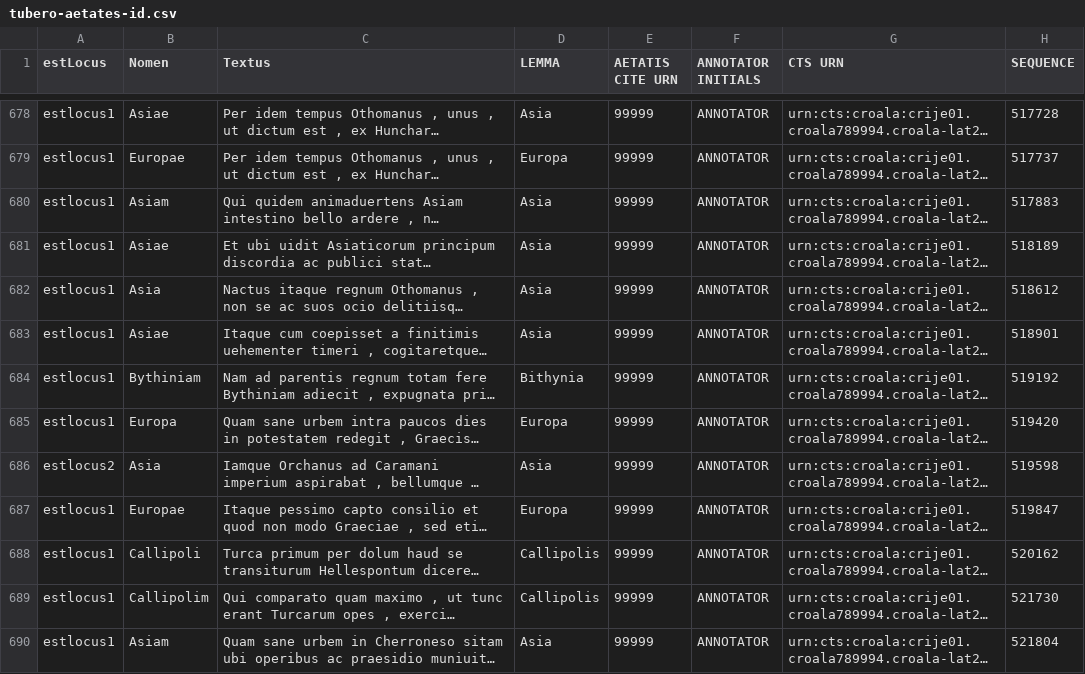
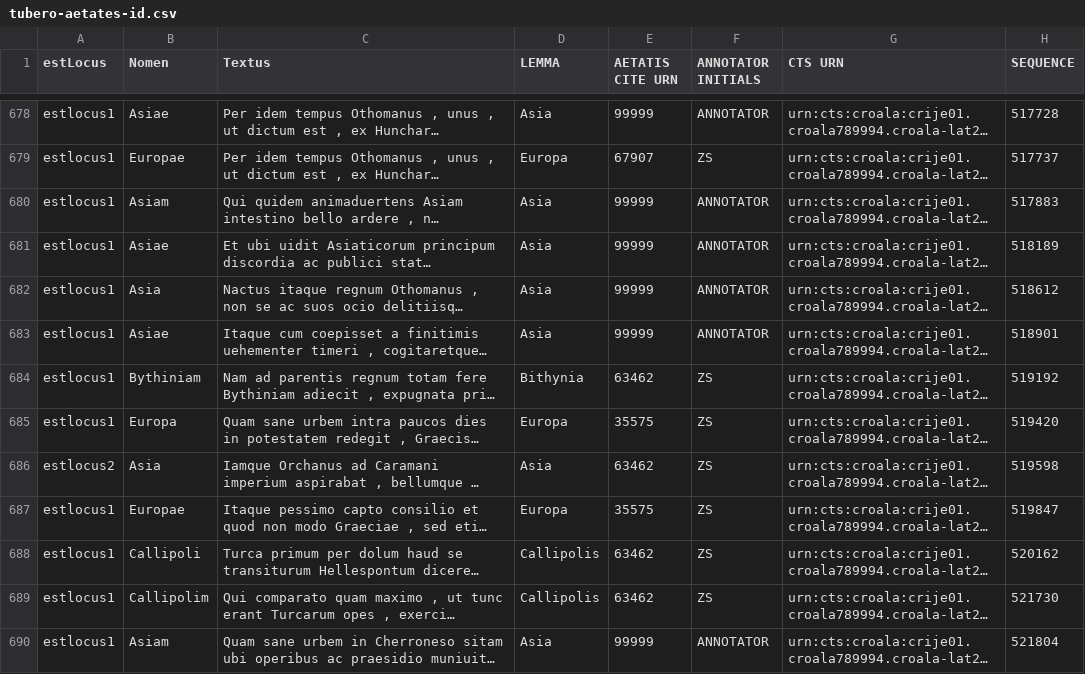
Before and after one commit to nevenjovanovic/croala-pelagios, a CSV file: csv/aetates/tubero-aetates-id.csv, drawn as a sheet; only a part is shown, gaps mark what is left out; long unchanged cells end in …; the diff covers the shown part only; the diff names each change by its address in the sheet, - before the commit and + after, or states it on an @@ line.

```diff
--- a/csv/aetates/tubero-aetates-id.csv
+++ b/csv/aetates/tubero-aetates-id.csv
-E679 (AETATIS CITE URN): 99999
+E679 (AETATIS CITE URN): 67907
-F679 (ANNOTATOR INITIALS): ANNOTATOR
+F679 (ANNOTATOR INITIALS): ZS
-E684 (AETATIS CITE URN): 99999
+E684 (AETATIS CITE URN): 63462
-F684:F689 (ANNOTATOR INITIALS): ANNOTATOR
+F684:F689 (ANNOTATOR INITIALS): ZS
-E685 (AETATIS CITE URN): 99999
+E685 (AETATIS CITE URN): 35575
-E686 (AETATIS CITE URN): 99999
+E686 (AETATIS CITE URN): 63462
-E687 (AETATIS CITE URN): 99999
+E687 (AETATIS CITE URN): 35575
-E688:E689 (AETATIS CITE URN): 99999
+E688:E689 (AETATIS CITE URN): 63462
```
Also changed, not shown: 44 edited cells elsewhere in this file, csv/aetates/marulic-aetates-id.csv.
